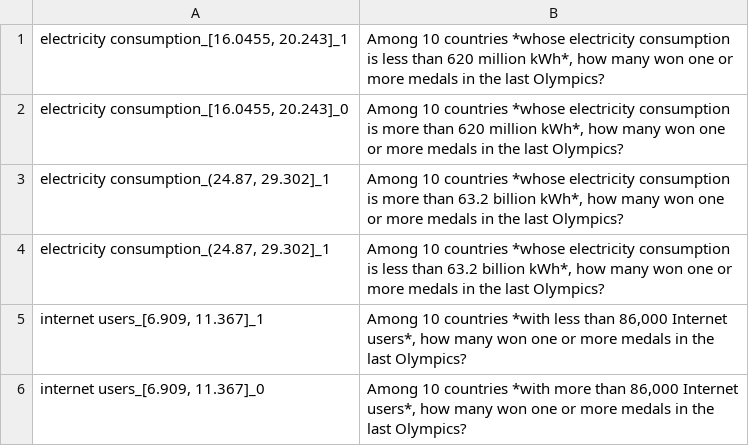
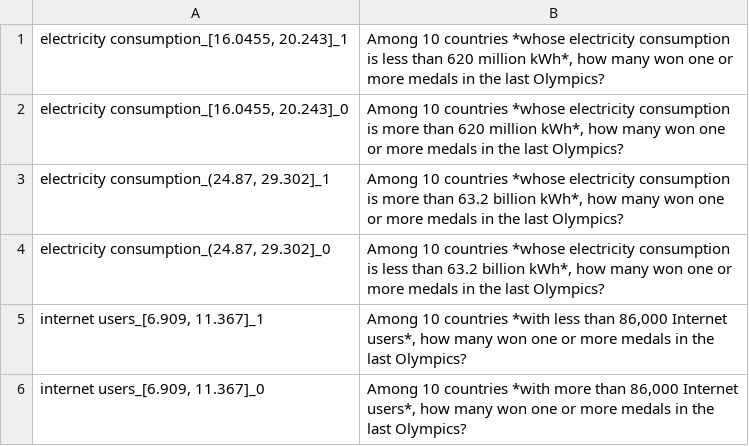
Before and after one commit to mbbuehler/CSFS, a CSV file: datasets/olympia/featuresOlympia_2_update.csv, drawn as a sheet; only a part is shown.

Commit message:
analyse olympia2

```diff
--- a/datasets/olympia/featuresOlympia_2_update.csv
+++ b/datasets/olympia/featuresOlympia_2_update.csv
@@ -3,3 +3,3 @@
 "electricity consumption_(24.87, 29.302]_1","Among 10 countries *whose electricity consumption is more than 63.2 billion kWh*, how many won one or more medals in the last Olympics?"
-"electricity consumption_(24.87, 29.302]_1","Among 10 countries *whose electricity consumption is less than 63.2 billion kWh*, how many won one or more medals in the last Olympics?"
+"electricity consumption_(24.87, 29.302]_0","Among 10 countries *whose electricity consumption is less than 63.2 billion kWh*, how many won one or more medals in the last Olympics?"
 "internet users_[6.909, 11.367]_1","Among 10 countries *with less than 86,000 Internet users*, how many won one or more medals in the last Olympics?"
```
Also changed, not shown: 3 other files.
